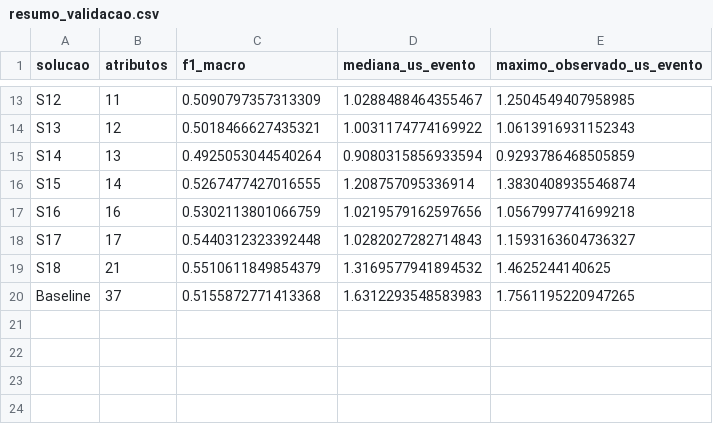
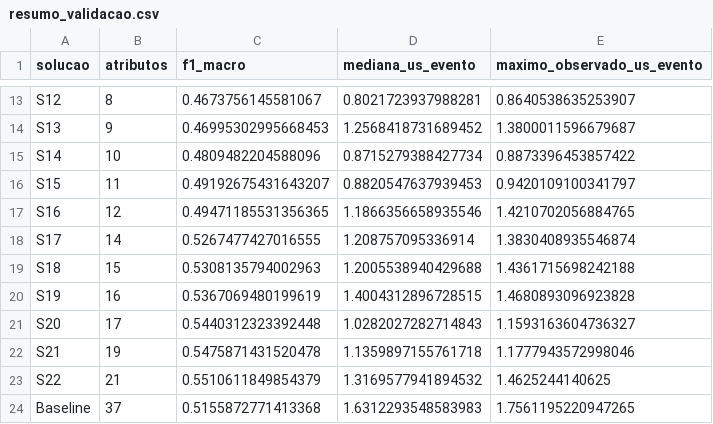
Before and after one commit to Wadsonsp/multiobjective-ids-generalization, a CSV file: Resultados/mlp_conjunto_v1/figuras/resumo_validacao.csv, drawn as a sheet; only a part is shown, gaps mark what is left out; removed rows and columns are numbered as before the commit, all else as after; the diff covers the shown part only; the diff names each change by its address in the sheet, - before the commit and + after, or states it on an @@ line.

```diff
--- a/Resultados/mlp_conjunto_v1/figuras/resumo_validacao.csv
+++ b/Resultados/mlp_conjunto_v1/figuras/resumo_validacao.csv
-B13 (atributos): 11
+B13 (atributos): 8
-C13 (f1_macro): 0.5090797357313309
+C13 (f1_macro): 0.4673756145581067
-D13 (mediana_us_evento): 1.0288488464355467
+D13 (mediana_us_evento): 0.8021723937988281
-E13 (maximo_observado_us_evento): 1.2504549407958985
+E13 (maximo_observado_us_evento): 0.8640538635253907
-B14 (atributos): 12
+B14 (atributos): 9
-C14 (f1_macro): 0.5018466627435321
+C14 (f1_macro): 0.46995302995668453
-D14 (mediana_us_evento): 1.0031174774169922
+D14 (mediana_us_evento): 1.2568418731689452
-E14 (maximo_observado_us_evento): 1.0613916931152343
+E14 (maximo_observado_us_evento): 1.3800011596679687
-B15 (atributos): 13
+B15 (atributos): 10
-C15 (f1_macro): 0.4925053044540264
+C15 (f1_macro): 0.4809482204588096
-D15 (mediana_us_evento): 0.9080315856933594
+D15 (mediana_us_evento): 0.8715279388427734
-E15 (maximo_observado_us_evento): 0.9293786468505859
+E15 (maximo_observado_us_evento): 0.8873396453857422
+row 16: S15 | 11 | 0.49192675431643207 | 0.8820547637939453 | 0.9420109100341797
+row 17: S16 | 12 | 0.49471185531356365 | 1.1866356658935546 | 1.4210702056884765
-A18 (solucao): S15
+A18 (solucao): S17
-row 17: S16 | 16 | 0.5302113801066759 | 1.0219579162597656 | 1.0567997741699218
+row 19: S18 | 15 | 0.5308135794002963 | 1.2005538940429688 | 1.4361715698242188
+row 20: S19 | 16 | 0.5367069480199619 | 1.4004312896728515 | 1.4680893096923828
-A21 (solucao): S17
+A21 (solucao): S20
+row 22: S21 | 19 | 0.5475871431520478 | 1.1359897155761718 | 1.1777943572998046
-A23 (solucao): S18
+A23 (solucao): S22
```
Also changed, not shown: 1 added row, 1 removed row and 31 edited cells elsewhere in this file, 22 other files.
